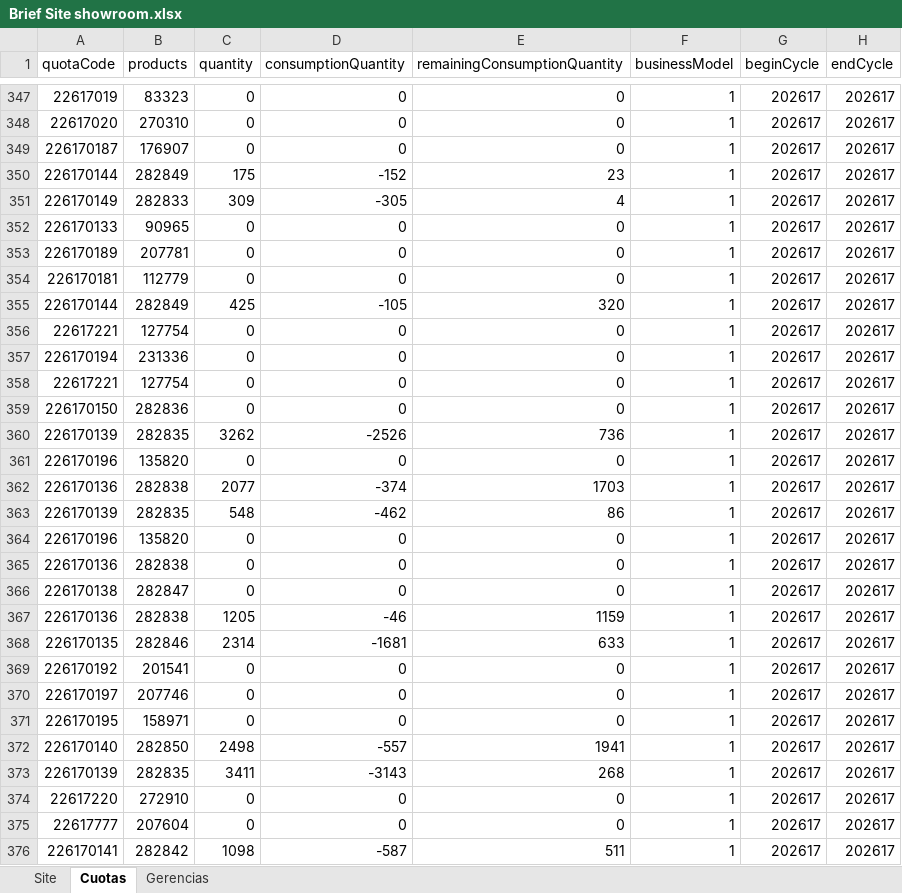
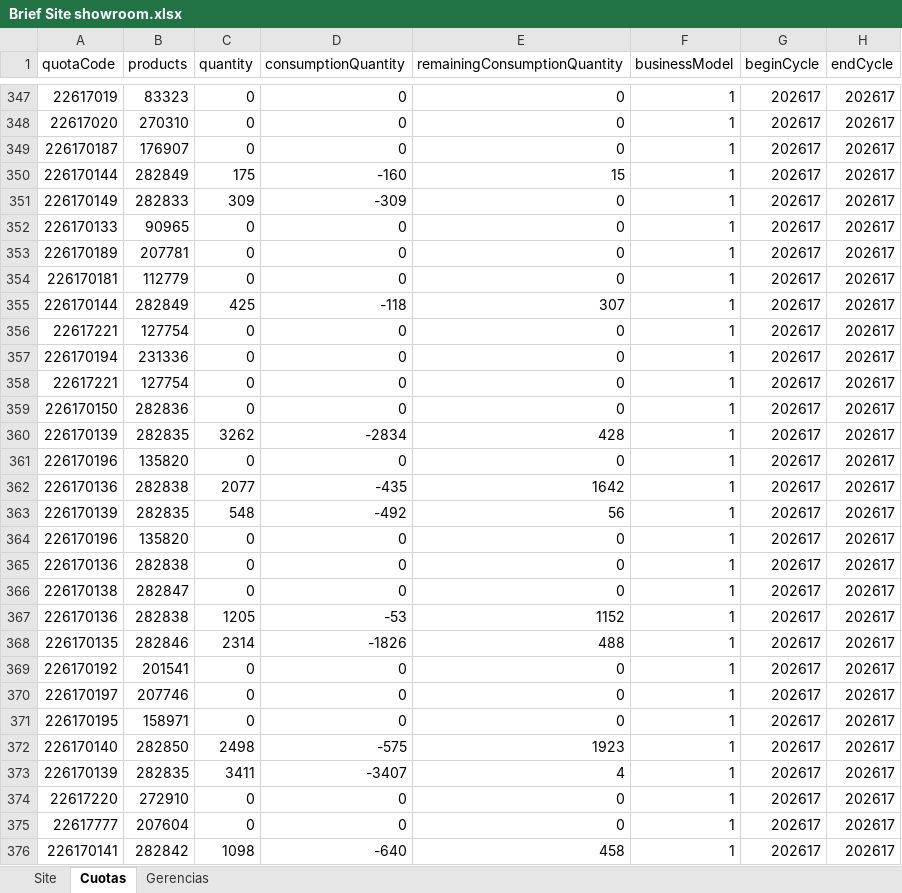
Before and after one commit to deciclomonitoreo-hub/Navidad, an Excel workbook: Brief Site showroom.xlsx, sheet Cuotas, drawn as a sheet; only a part is shown, gaps mark what is left out; values as stored, in another font and other column widths than the file's, no cell formats; the diff covers the shown part only; the diff names each change by its address in the sheet, - before the commit and + after, or states it on an @@ line.

Commit message:
Flor Alpuy Update Showroom Navidad 2026-11-27 12:28:46

```diff
--- a/Brief Site showroom.xlsx (sheet Cuotas)
+++ b/Brief Site showroom.xlsx (sheet Cuotas)
-D350 (consumptionQuantity): -152
+D350 (consumptionQuantity): -160
-E350 (remainingConsumptionQuantity): 23
+E350 (remainingConsumptionQuantity): 15
-D351 (consumptionQuantity): -305
+D351 (consumptionQuantity): -309
-E351 (remainingConsumptionQuantity): 4
+E351 (remainingConsumptionQuantity): 0
-D355 (consumptionQuantity): -105
+D355 (consumptionQuantity): -118
-E355 (remainingConsumptionQuantity): 320
+E355 (remainingConsumptionQuantity): 307
-D360 (consumptionQuantity): -2526
+D360 (consumptionQuantity): -2834
-E360 (remainingConsumptionQuantity): 736
+E360 (remainingConsumptionQuantity): 428
-D362 (consumptionQuantity): -374
+D362 (consumptionQuantity): -435
-E362 (remainingConsumptionQuantity): 1703
+E362 (remainingConsumptionQuantity): 1642
-D363 (consumptionQuantity): -462
+D363 (consumptionQuantity): -492
-E363 (remainingConsumptionQuantity): 86
+E363 (remainingConsumptionQuantity): 56
-D367 (consumptionQuantity): -46
+D367 (consumptionQuantity): -53
-E367 (remainingConsumptionQuantity): 1159
+E367 (remainingConsumptionQuantity): 1152
-D368 (consumptionQuantity): -1681
+D368 (consumptionQuantity): -1826
-E368 (remainingConsumptionQuantity): 633
+E368 (remainingConsumptionQuantity): 488
-D372 (consumptionQuantity): -557
+D372 (consumptionQuantity): -575
-E372 (remainingConsumptionQuantity): 1941
+E372 (remainingConsumptionQuantity): 1923
-D373 (consumptionQuantity): -3143
+D373 (consumptionQuantity): -3407
-E373 (remainingConsumptionQuantity): 268
+E373 (remainingConsumptionQuantity): 4
-D376 (consumptionQuantity): -587
+D376 (consumptionQuantity): -640
-E376 (remainingConsumptionQuantity): 511
+E376 (remainingConsumptionQuantity): 458
```
Also changed, not shown: 3 added rows, 3 removed rows and 450 edited cells elsewhere in this sheet, sheet Site, cell formats, 3 other files.
